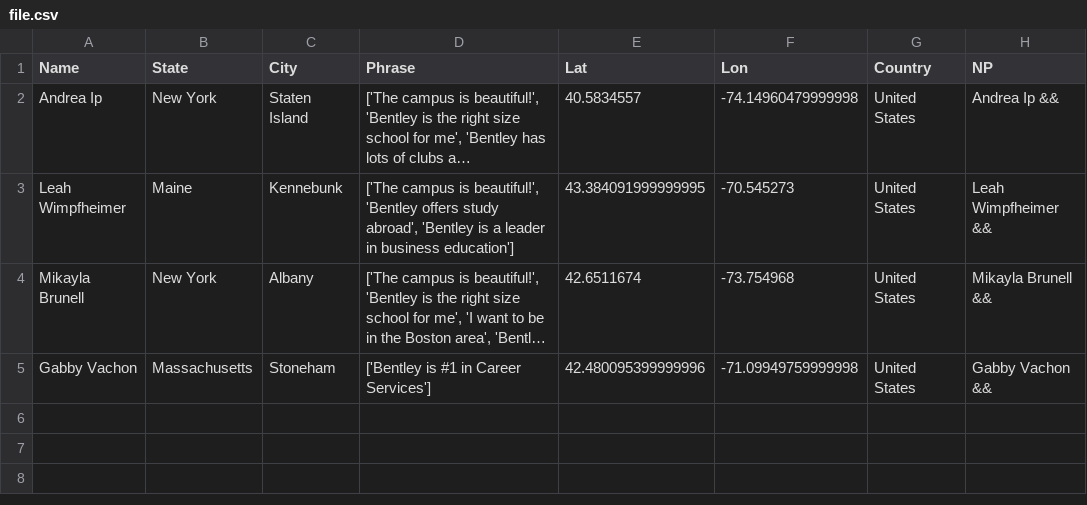
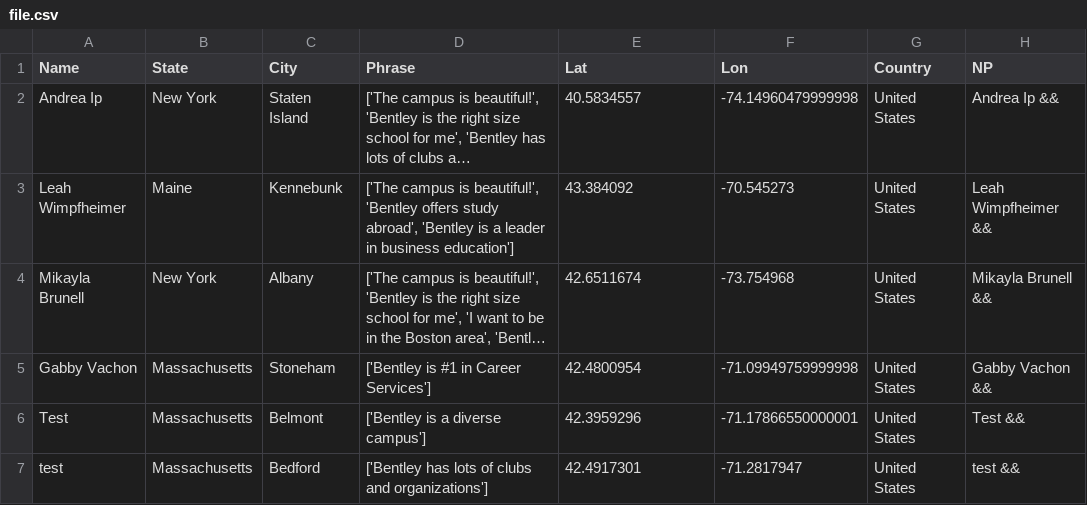
Before and after one commit to ajinkyadeshmukh23/bentleyopenhouse, a CSV file: file.csv, drawn as a sheet; long unchanged cells end in …; the diff names each change by its address in the sheet, - before the commit and + after, or states it on an @@ line.

Commit message:
python update 2

```diff
--- a/file.csv
+++ b/file.csv
-E3 (Lat): 43.384091999999995
+E3 (Lat): 43.384092
-E5 (Lat): 42.480095399999996
+E5 (Lat): 42.4800954
+row 6: Test | Massachusetts | Belmont | ['Bentley is a diverse campus'] | 42.3959296 | -71.17866550000001 | United States | Test &&
+row 7: test | Massachusetts | Bedford | ['Bentley has lots of clubs and organizations'] | 42.4917301 | -71.2817947 | United States | test &&
```
